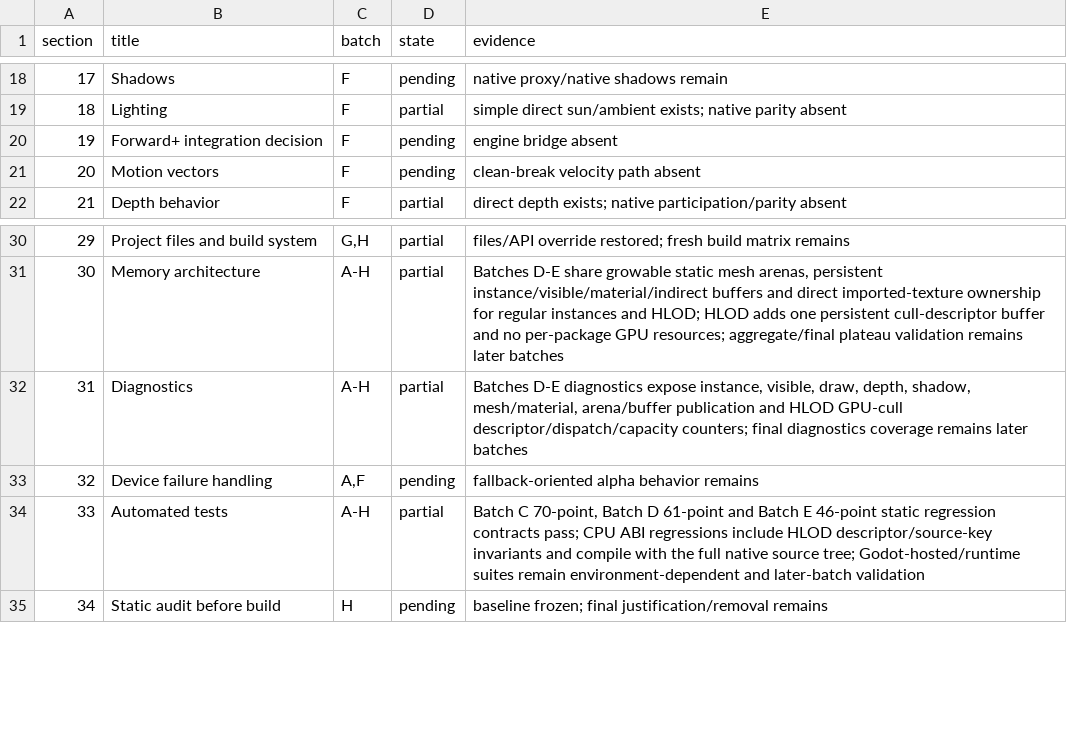
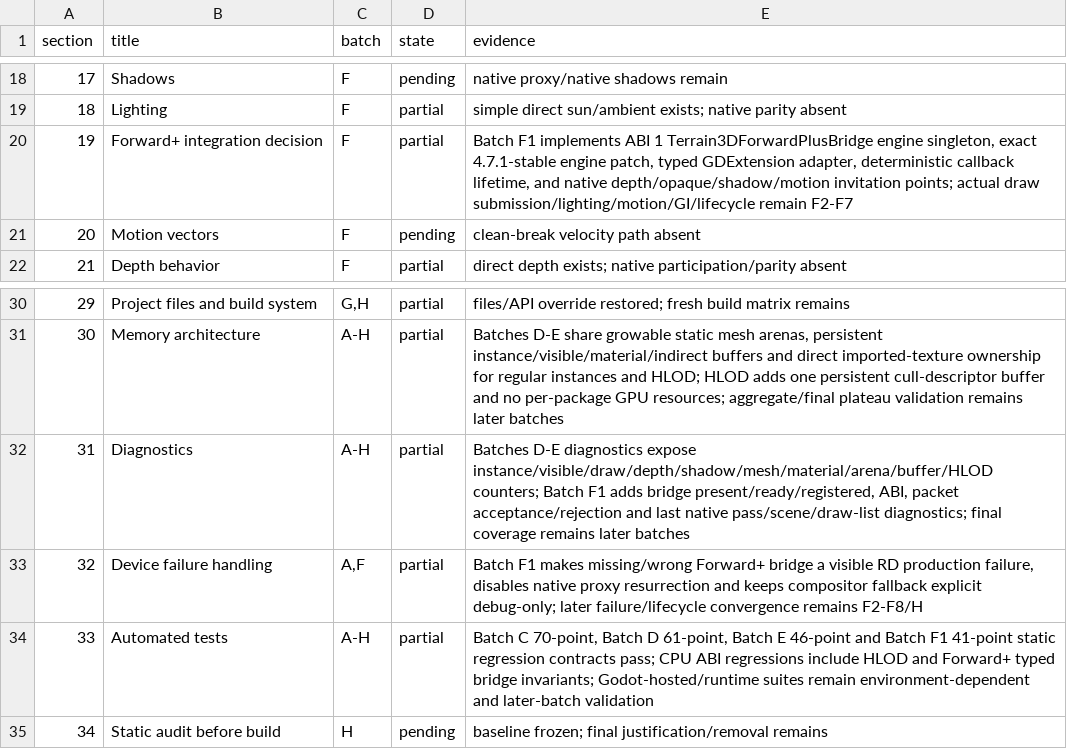
Before and after one commit to SIGAAMDAD/Terrain3D, a TSV file: docs/rd_contract_ledger.tsv, drawn as a sheet; only a part is shown, gaps mark what is left out.

Commit message:
feat(rd): complete Batch F1 Forward+ bridge
History-Reconstruction: source-tree-exact; ancestry-rebuilt
Original-Commit: 2a605a184f28752c8f6a8b22ca0949417d2e72d6
Original-Tree: ed9deb87f57a22c53e27aa47990dc7571cc87b41
Date-Evidence: existing Git author timestamp; original development time not independently verified
Author-Attribution: owner-specified reconstruction attribution
Reconstruction-Line: backup/tree-backed

```diff
--- a/docs/rd_contract_ledger.tsv
+++ b/docs/rd_contract_ledger.tsv
@@ -19,3 +19,3 @@ section	title	batch	state	evidence
 18	Lighting	F	partial	simple direct sun/ambient exists; native parity absent
-19	Forward+ integration decision	F	pending	engine bridge absent
+19	Forward+ integration decision	F	partial	Batch F1 implements ABI 1 Terrain3DForwardPlusBridge engine singleton, exact 4.7.1-stable engine patch, typed GDExtension adapter, deterministic callback lifetime, and native depth/opaque/shadow/motion invitation points; actual draw submission/lighting/motion/GI/lifecycle remain F2-F7
 20	Motion vectors	F	pending	clean-break velocity path absent
@@ -31,5 +31,5 @@ section	title	batch	state	evidence
 30	Memory architecture	A-H	partial	Batches D-E share growable static mesh arenas, persistent instance/visible/material/indirect buffers and direct imported-texture ownership for regular instances and HLOD; HLOD adds one persistent cull-descriptor buffer and no per-package GPU resources; aggregate/final plateau validation remains later batches
-31	Diagnostics	A-H	partial	Batches D-E diagnostics expose instance, visible, draw, depth, shadow, mesh/material, arena/buffer publication and HLOD GPU-cull descriptor/dispatch/capacity counters; final diagnostics coverage remains later batches
-32	Device failure handling	A,F	pending	fallback-oriented alpha behavior remains
-33	Automated tests	A-H	partial	Batch C 70-point, Batch D 61-point and Batch E 46-point static regression contracts pass; CPU ABI regressions include HLOD descriptor/source-key invariants and compile with the full native source tree; Godot-hosted/runtime suites remain environment-dependent and later-batch validation
+31	Diagnostics	A-H	partial	Batches D-E diagnostics expose instance/visible/draw/depth/shadow/mesh/material/arena/buffer/HLOD counters; Batch F1 adds bridge present/ready/registered, ABI, packet acceptance/rejection and last native pass/scene/draw-list diagnostics; final coverage remains later batches
+32	Device failure handling	A,F	partial	Batch F1 makes missing/wrong Forward+ bridge a visible RD production failure, disables native proxy resurrection and keeps compositor fallback explicit debug-only; later failure/lifecycle convergence remains F2-F8/H
+33	Automated tests	A-H	partial	Batch C 70-point, Batch D 61-point, Batch E 46-point and Batch F1 41-point static regression contracts pass; CPU ABI regressions include HLOD and Forward+ typed bridge invariants; Godot-hosted/runtime suites remain environment-dependent and later-batch validation
 34	Static audit before build	H	pending	baseline frozen; final justification/removal remains
```
Also changed, not shown: 14 other files.
